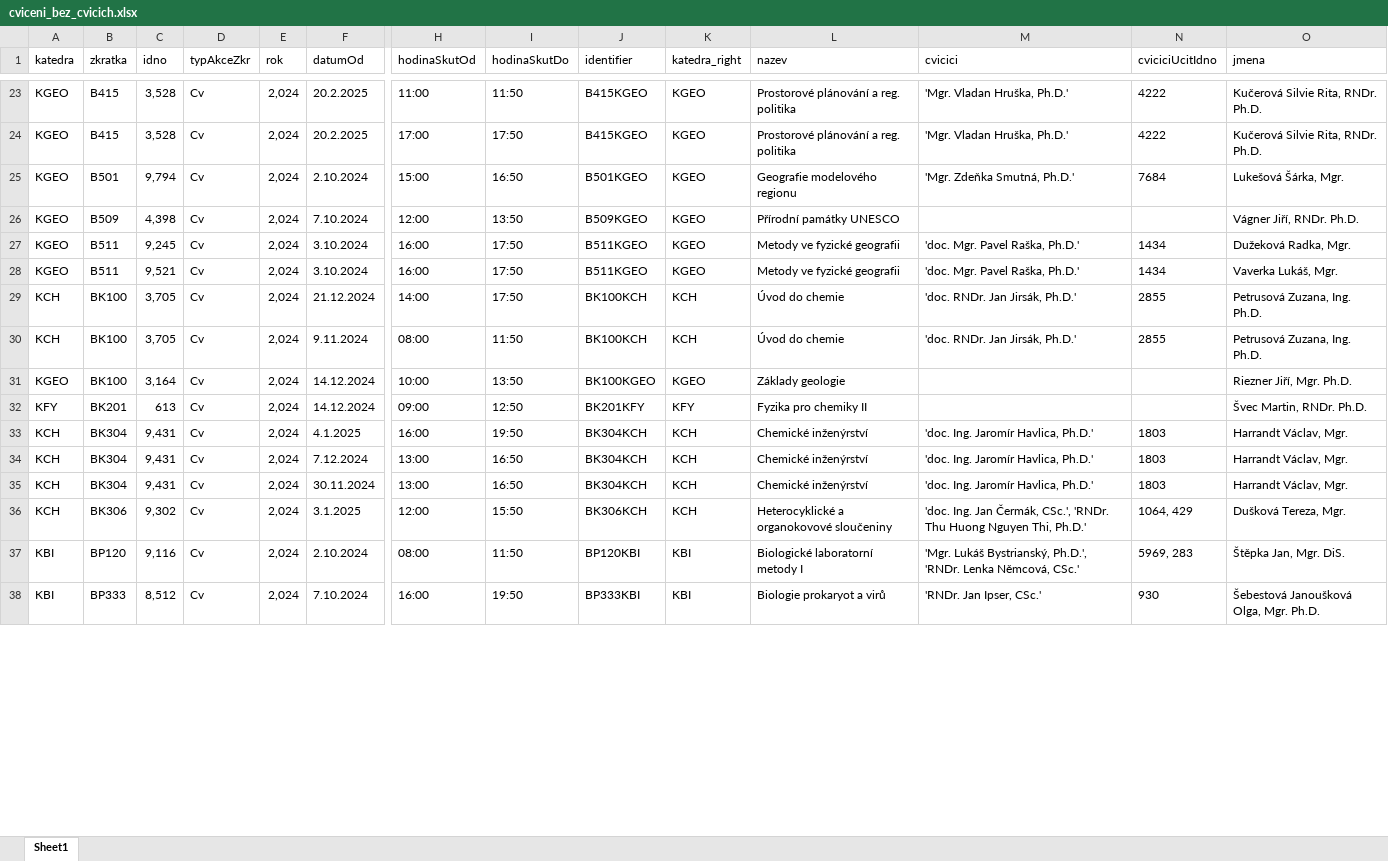
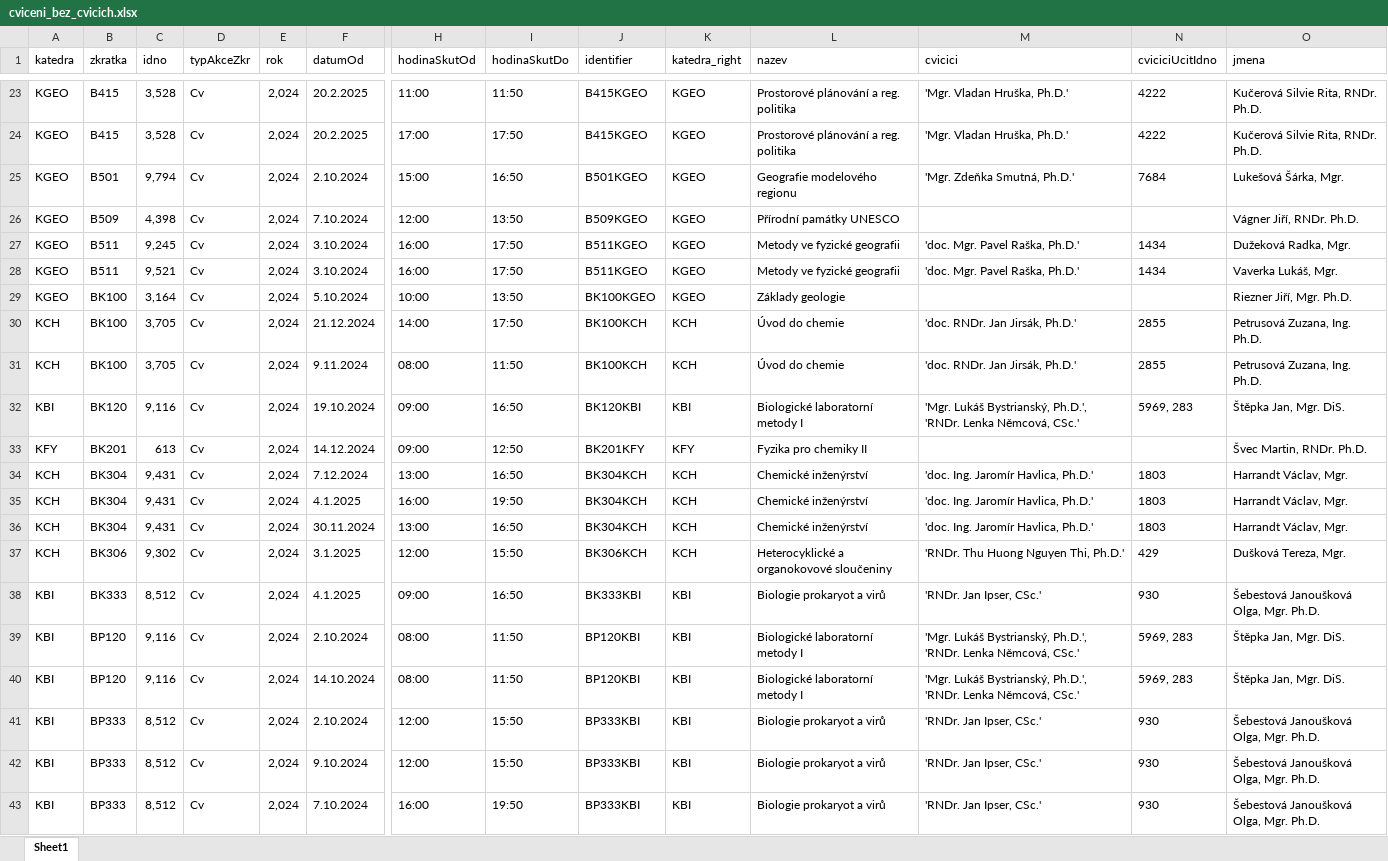
Before and after one commit to MFVS/kontrola-rozvrhu-extended, an Excel workbook: results_xlsx/cviceni_bez_cvicich.xlsx, sheet Sheet1, drawn as a sheet; only a part is shown, gaps mark what is left out; values as stored, in another font and other column widths than the file's, no borders; table styles not drawn; removed rows and columns are numbered as before the commit, all else as after; rows hold the shown columns only; the diff covers the shown part only; the diff names each change by its address in the sheet, - before the commit and + after, or states it on an @@ line.

```diff
--- a/results_xlsx/cviceni_bez_cvicich.xlsx (sheet Sheet1)
+++ b/results_xlsx/cviceni_bez_cvicich.xlsx (sheet Sheet1)
+row 29: KGEO | BK100 | 3,164 | Cv | 2,024 | 5.10.2024 | 10:00 | 13:50 | BK100KGEO | KGEO | Základy geologie |  |  | Riezner Jiří, Mgr. Ph.D.
-row 31: KGEO | BK100 | 3,164 | Cv | 2,024 | 14.12.2024 | 10:00 | 13:50 | BK100KGEO | KGEO | Základy geologie |  |  | Riezner Jiří, Mgr. Ph.D.
+row 32: KBI | BK120 | 9,116 | Cv | 2,024 | 19.10.2024 | 09:00 | 16:50 | BK120KBI | KBI | Biologické laboratorní metody I | 'Mgr. Lukáš Bystrianský, Ph.D.', 'RNDr. Lenka Němcová, CSc.' | 5969, 283 | Štěpka Jan, Mgr. DiS.
-M37 (cvicici): 'doc. Ing. Jan Čermák, CSc.', 'RNDr. Thu…
+M37 (cvicici): 'RNDr. Thu…
-N37 (cviciciUcitIdno): 1064, 429
+N37 (cviciciUcitIdno): 429
+row 38: KBI | BK333 | 8,512 | Cv | 2,024 | 4.1.2025 | 09:00 | 16:50 | BK333KBI | KBI | Biologie prokaryot a virů | 'RNDr. Jan Ipser, CSc.' | 930 | Šebestová Janoušková Olga, Mgr. Ph.D.
+row 40: KBI | BP120 | 9,116 | Cv | 2,024 | 14.10.2024 | 08:00 | 11:50 | BP120KBI | KBI | Biologické laboratorní metody I | 'Mgr. Lukáš Bystrianský, Ph.D.', 'RNDr. Lenka Němcová, CSc.' | 5969, 283 | Štěpka Jan, Mgr. DiS.
@@ row 40 moved to row 41: KBI @@
@@ row 39 moved to row 42: KBI @@
```
Also changed, not shown: 7 added rows, 1 removed row, 12 moved rows and 8 edited cells elsewhere in this sheet, results_csv/chybi_seminarici.xlsx, results_xlsx/cvicici_bez_cviceni.xlsx, 41 other files.
